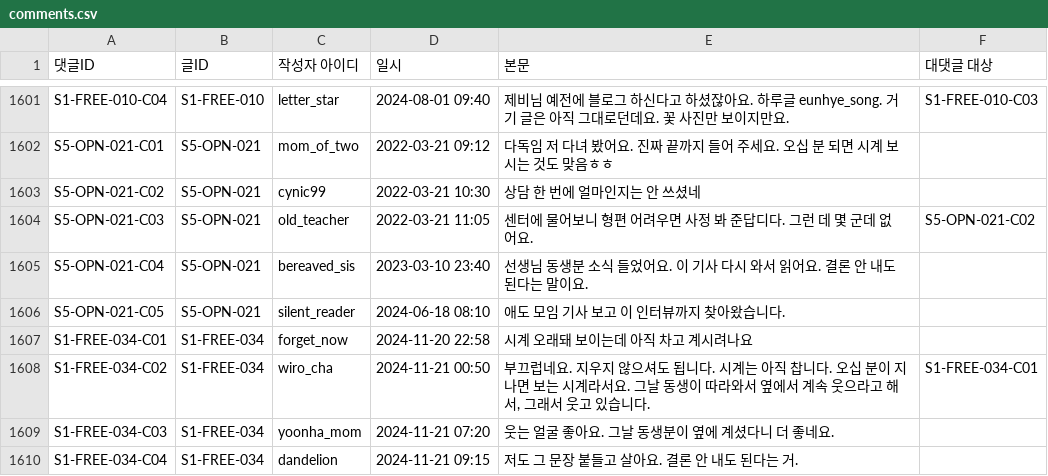
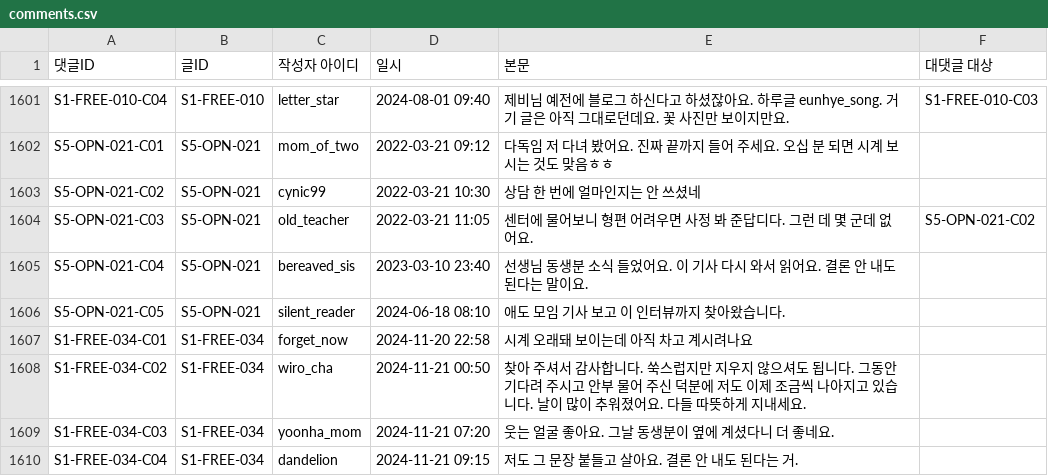
Before and after one commit to AnnieHa1002/haewon-web, a CSV file: data/comments.csv, drawn as a sheet; only a part is shown, gaps mark what is left out.

```diff
--- a/data/comments.csv
+++ b/data/comments.csv
@@ -1607,3 +1607,3 @@ S5-OPN-021-C05,S5-OPN-021,silent_reader,2024-06-18 08:10,애도 모임 기사
 S1-FREE-034-C01,S1-FREE-034,forget_now,2024-11-20 22:58,시계 오래돼 보이는데 아직 차고 계시려나요,
-S1-FREE-034-C02,S1-FREE-034,wiro_cha,2024-11-21 00:50,"부끄럽네요. 지우지 않으셔도 됩니다. 시계는 아직 찹니다. 오십 분이 지나면 보는 시계라서요. 그날 동생이 따라와서 옆에서 계속 웃으라고 해서, 그래서 웃고 있습니다.",S1-FREE-034-C01
+S1-FREE-034-C02,S1-FREE-034,wiro_cha,2024-11-21 00:50,찾아 주셔서 감사합니다. 쑥스럽지만 지우지 않으셔도 됩니다. 그동안 기다려 주시고 안부 물어 주신 덕분에 저도 이제 조금씩 나아지고 있습니다. 날이 많이 추워졌어요. 다들 따뜻하게 지내세요.,
 S1-FREE-034-C03,S1-FREE-034,yoonha_mom,2024-11-21 07:20,웃는 얼굴 좋아요. 그날 동생분이 옆에 계셨다니 더 좋네요.,
```
Also changed, not shown: 1 other file.
